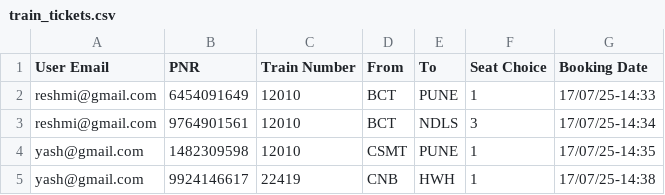
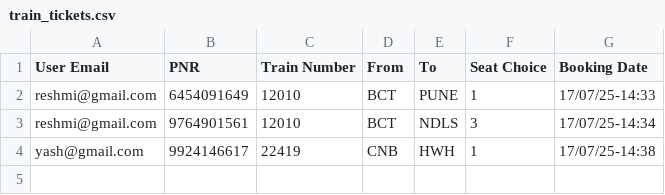
Before and after one commit to adarsh-place/Travel-Management-System, a CSV file: data/train_tickets.csv, drawn as a sheet.

```diff
--- a/data/train_tickets.csv
+++ b/data/train_tickets.csv
@@ -3,3 +3,2 @@ reshmi@gmail.com,6454091649,12010,BCT,PUNE,1,17/07/25-14:33
 reshmi@gmail.com,9764901561,12010,BCT,NDLS,3,17/07/25-14:34
-yash@gmail.com,1482309598,12010,CSMT,PUNE,1,17/07/25-14:35
 yash@gmail.com,9924146617,22419,CNB,HWH,1,17/07/25-14:38
```
Also changed, not shown: 3 other files.
